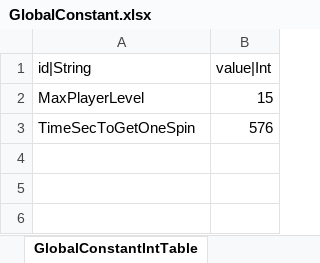
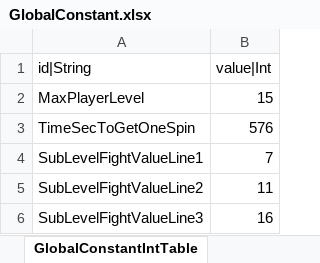
Before and after one commit to hayannal/ProjectNameless, an Excel workbook: Excel/GlobalConstant.xlsx, sheet GlobalConstantIntTable, drawn as a sheet; values as stored, in another font and other column widths than the file's, no borders; the diff names each change by its address in the sheet, - before the commit and + after, or states it on an @@ line.

```diff
--- a/Excel/GlobalConstant.xlsx (sheet GlobalConstantIntTable)
+++ b/Excel/GlobalConstant.xlsx (sheet GlobalConstantIntTable)
+row 4: SubLevelFightValueLine1 | 7
+row 5: SubLevelFightValueLine2 | 11
+row 6: SubLevelFightValueLine3 | 16
```
Also changed, not shown: Excel/작업GlobalConstant.xlsx, 1 other file.
